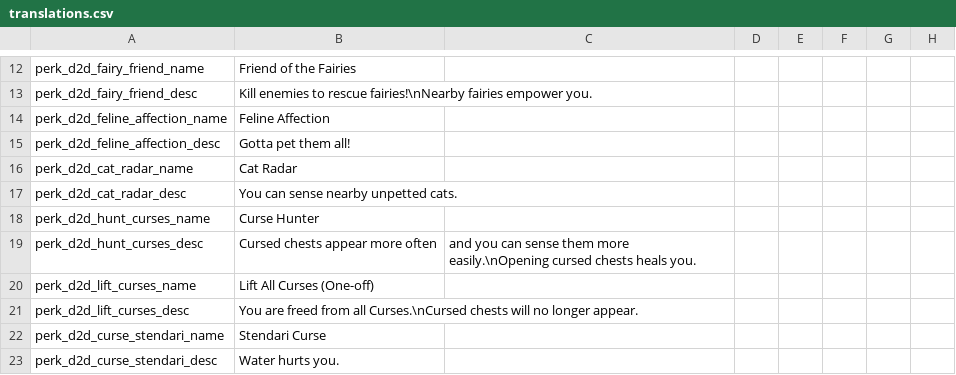
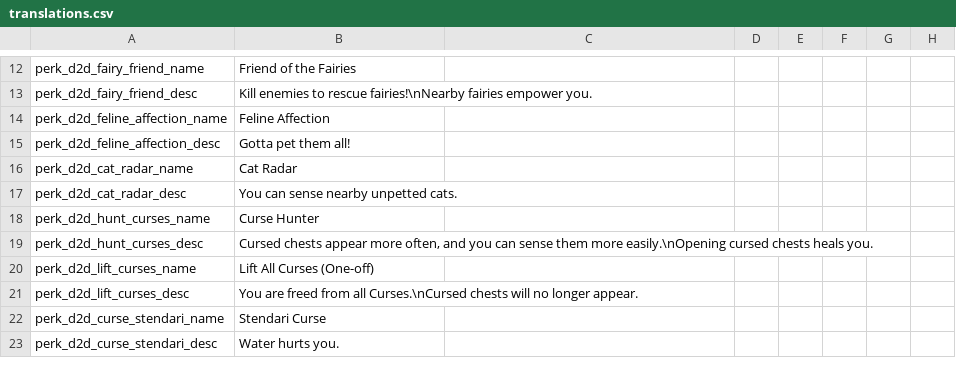
Before and after one commit to meyergames/noita-mod-d2d-content-pack, a CSV file: translations.csv, drawn as a sheet; only a part is shown, gaps mark what is left out; the diff names each change by its address in the sheet, - before the commit and + after, or states it on an @@ line.

```diff
--- a/translations.csv
+++ b/translations.csv
-B19: …appear more often
+B19: …appear more often, and you can sense them more easily.\nOpening cursed chests heals you.
-C19: and you can sense them more easily.\nOpening cursed chests heals you.
+C19: (empty)
```
Also changed, not shown: 7 other files.
